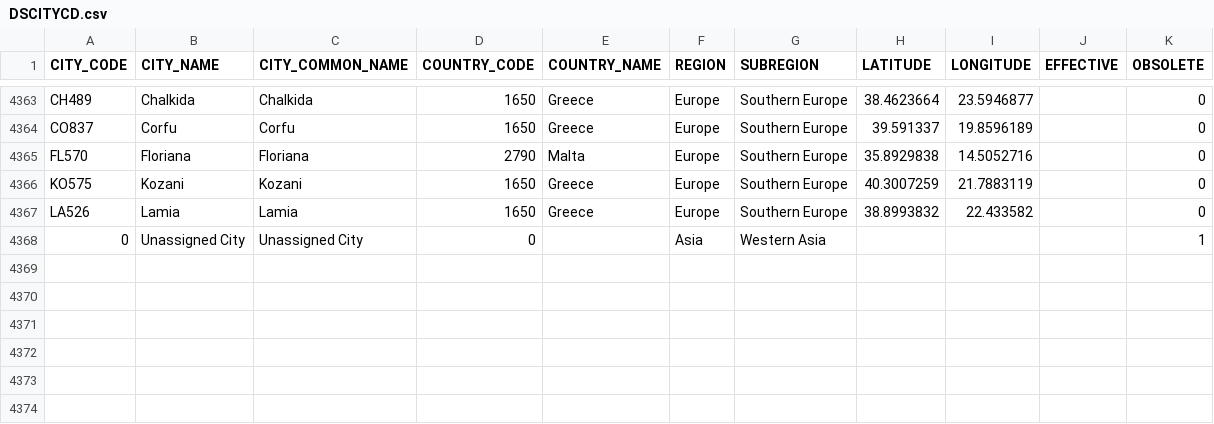
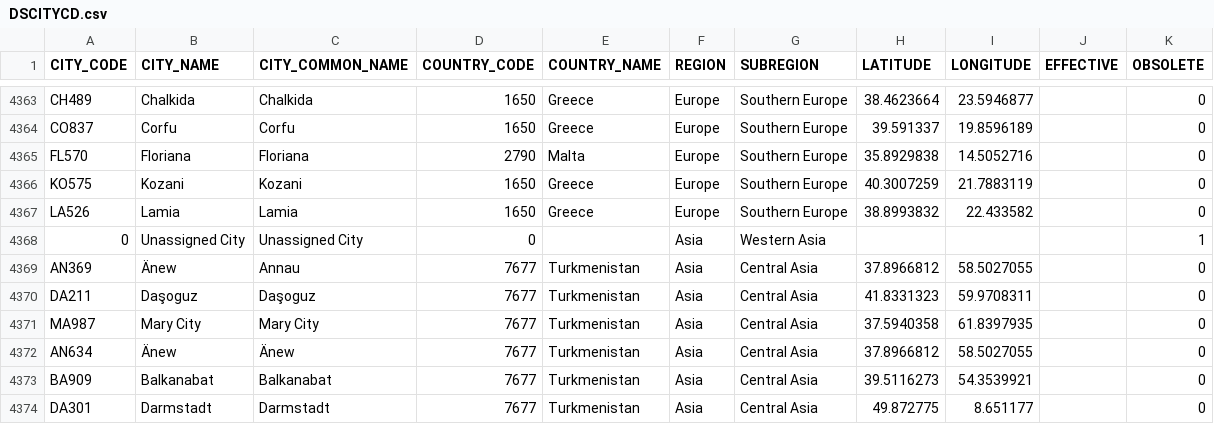
Before and after one commit to CEB-HLCM/HR-Public-Codes, a CSV file: DSCITYCD.csv, drawn as a sheet; only a part is shown, gaps mark what is left out; the diff names each change by its address in the sheet, - before the commit and + after, or states it on an @@ line.

Commit message:
Updated DSCITYCD

```diff
--- a/DSCITYCD.csv
+++ b/DSCITYCD.csv
+row 4369: AN369 | Änew | Annau | 7677 | Turkmenistan | Asia | Central Asia | 37.8966812 | 58.5027055 |  | 0
+row 4370: DA211 | Daşoguz | Daşoguz | 7677 | Turkmenistan | Asia | Central Asia | 41.8331323 | 59.9708311 |  | 0
+row 4371: MA987 | Mary City | Mary City | 7677 | Turkmenistan | Asia | Central Asia | 37.5940358 | 61.8397935 |  | 0
+row 4372: AN634 | Änew | Änew | 7677 | Turkmenistan | Asia | Central Asia | 37.8966812 | 58.5027055 |  | 0
+row 4373: BA909 | Balkanabat | Balkanabat | 7677 | Turkmenistan | Asia | Central Asia | 39.5116273 | 54.3539921 |  | 0
+row 4374: DA301 | Darmstadt | Darmstadt | 7677 | Turkmenistan | Asia | Central Asia | 49.872775 | 8.651177 |  | 0
```
